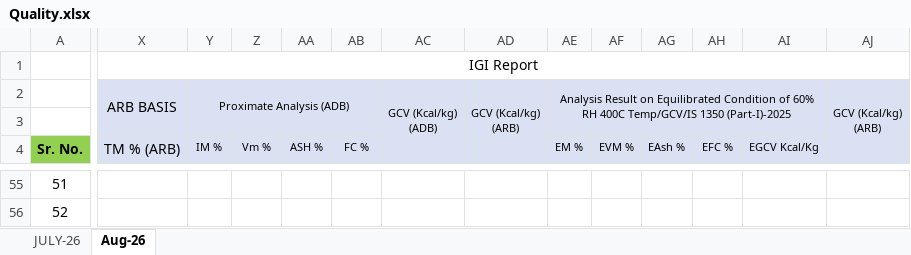
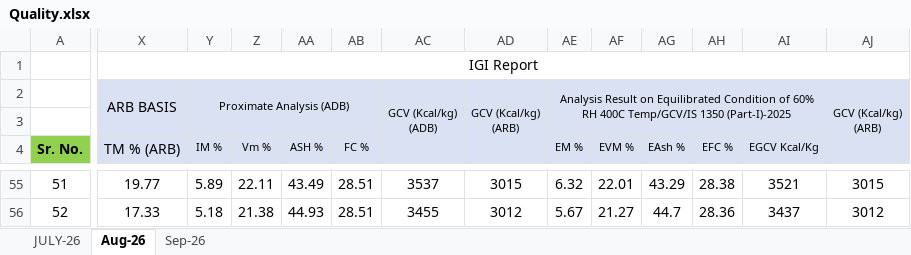
Before and after one commit to eternalethereal43/PPGCL-Dashboard, an Excel workbook: Quality.xlsx, sheet Aug-26, drawn as a sheet; only a part is shown, gaps mark what is left out; values as stored, in another font and other column widths than the file's, no borders; the diff covers the shown part only; the diff names each change by its address in the sheet, - before the commit and + after, or states it on an @@ line.

```diff
--- a/Quality.xlsx (sheet Aug-26)
+++ b/Quality.xlsx (sheet Aug-26)
+sheet tab: Sep-26
-X55 (TM % (ARB)): (empty)
+X55 (TM % (ARB)): 19.77
-Y55 (IM %): (empty)
+Y55 (IM %): 5.89
-Z55 (Vm %): (empty)
+Z55 (Vm %): 22.11
-AA55 (ASH %): (empty)
+AA55 (ASH %): 43.49
-AB55:AB56 (FC %): (empty)
+AB55:AB56 (FC %): 28.51
-AC55: (empty)
+AC55: 3537
-AD55: (empty)
+AD55: 3015
-AE55 (EM %): (empty)
+AE55 (EM %): 6.32
-AF55 (EVM %): (empty)
+AF55 (EVM %): 22.01
-AG55 (EAsh %): (empty)
+AG55 (EAsh %): 43.29
-AH55 (EFC %): (empty)
+AH55 (EFC %): 28.38
-AI55 (EGCV Kcal/Kg): (empty)
+AI55 (EGCV Kcal/Kg): 3521
-AJ55: (empty)
+AJ55: 3015
-X56 (TM % (ARB)): (empty)
+X56 (TM % (ARB)): 17.33
-Y56 (IM %): (empty)
+Y56 (IM %): 5.18
-Z56 (Vm %): (empty)
+Z56 (Vm %): 21.38
-AA56 (ASH %): (empty)
+AA56 (ASH %): 44.93
-AC56: (empty)
+AC56: 3455
-AD56: (empty)
+AD56: 3012
-AE56 (EM %): (empty)
+AE56 (EM %): 5.67
-AF56 (EVM %): (empty)
+AF56 (EVM %): 21.27
-AG56 (EAsh %): (empty)
+AG56 (EAsh %): 44.7
-AH56 (EFC %): (empty)
+AH56 (EFC %): 28.36
-AI56 (EGCV Kcal/Kg): (empty)
+AI56 (EGCV Kcal/Kg): 3437
-AJ56: (empty)
+AJ56: 3012
```
Also changed, not shown: 641 edited cells and cell formats elsewhere in this sheet, Freight_data.xlsx, Shortage.xlsx.
